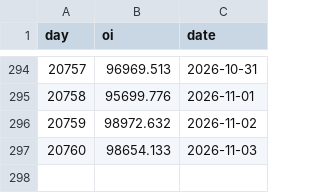
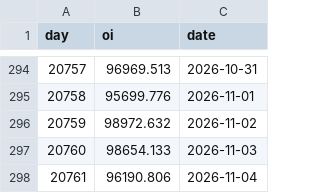
Before and after one commit to 4MonkeyAlertZone/Scanner, a CSV file: basketgate_oi.csv, drawn as a sheet; only a part is shown, gaps mark what is left out; the diff names each change by its address in the sheet, - before the commit and + after, or states it on an @@ line.

Commit message:
Basket paper update

```diff
--- a/basketgate_oi.csv
+++ b/basketgate_oi.csv
+row 298: 20761 | 96190.806 | 2026-11-04
```
Also changed, not shown: 1 other file.
